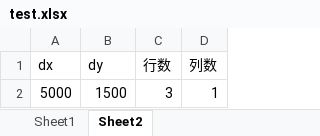
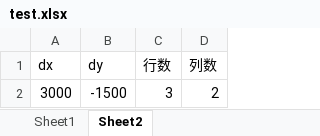
Before and after one commit to hrzhou111/transformer, an Excel workbook: test.xlsx, sheet Sheet2, drawn as a sheet; values as stored, in another font and other column widths than the file's, no borders; removed rows and columns are numbered as before the commit, all else as after; the diff names each change by its address in the sheet, - before the commit and + after, or states it on an @@ line.

```diff
--- a/test.xlsx (sheet Sheet2)
+++ b/test.xlsx (sheet Sheet2)
-row 2: 5000 | 1500 | 3 | 1
+row 2: 3000 | -1500 | 3 | 2
```
Also changed, not shown: sheet Sheet1, 3 other files.
